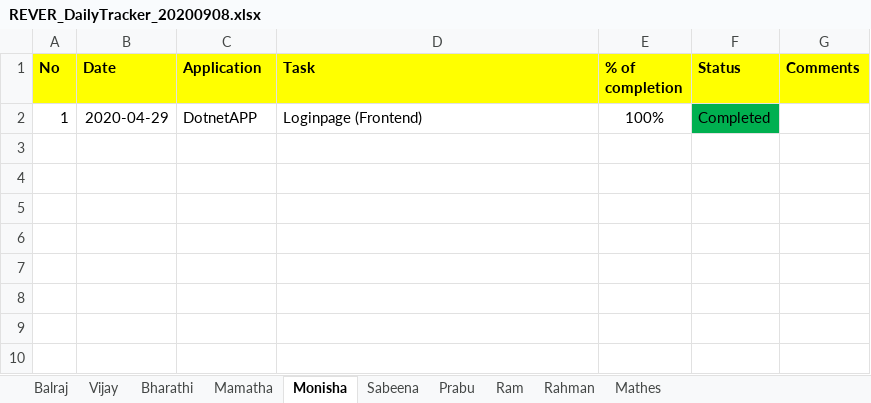
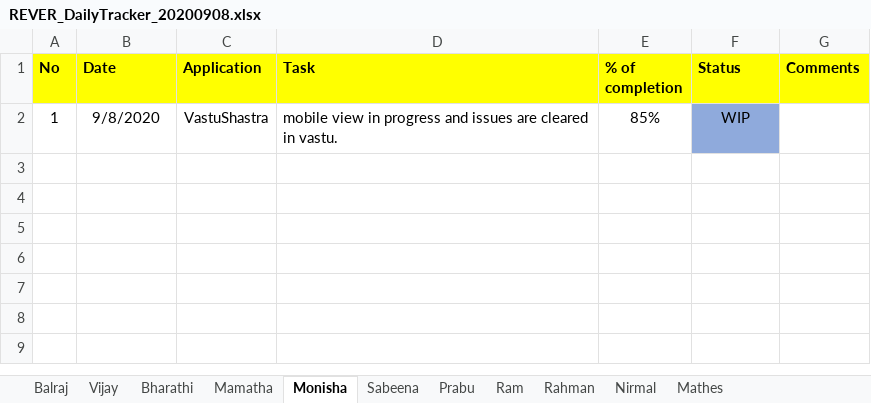
Before and after one commit to tcbalaji/DailyTracker, an Excel workbook: REVER_DailyTracker_20200908.xlsx, sheet Monisha, drawn as a sheet; only a part is shown; the shorter side is filled out with more unchanged rows; values as stored, in another font and other column widths than the file's, no borders; removed rows and columns are numbered as before the commit, all else as after; the diff names each change by its address in the sheet, - before the commit and + after, or states it on an @@ line.

```diff
--- a/REVER_DailyTracker_20200908.xlsx (sheet Monisha)
+++ b/REVER_DailyTracker_20200908.xlsx (sheet Monisha)
+sheet tab: Nirmal
-row 2: 1 | 2020-04-29 | DotnetAPP | Loginpage (Frontend) | 100% | Completed
-row 2: (empty)
+row 2: 1 | 9/8/2020 | VastuShastra | mobile view in progress and issues are cleared in vastu. | 85% | WIP
-F2 fill: none
+F2 fill: #8FAADC
-row 4: (empty)
-row 5: (empty)
```
Also changed, not shown: sheet Balraj, sheet Vijay, sheet Mathes.
